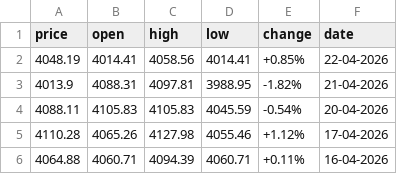
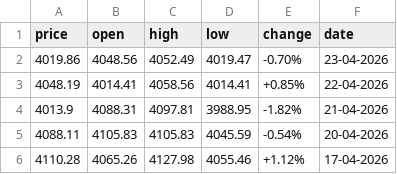
Before and after one commit to diogo-va/csv_test, a CSV file: gold.csv, drawn as a sheet.

```diff
--- a/gold.csv
+++ b/gold.csv
@@ -1,2 +1,3 @@
 price	open	high	low	change	date
+4019.86	4048.56	4052.49	4019.47	-0.70%	23-04-2026
 4048.19	4014.41	4058.56	4014.41	+0.85%	22-04-2026
@@ -5,2 +6 @@ price	open	high	low	change	date
 4110.28	4065.26	4127.98	4055.46	+1.12%	17-04-2026
-4064.88	4060.71	4094.39	4060.71	+0.11%	16-04-2026
```
Also changed, not shown: fx.csv, market.csv.
